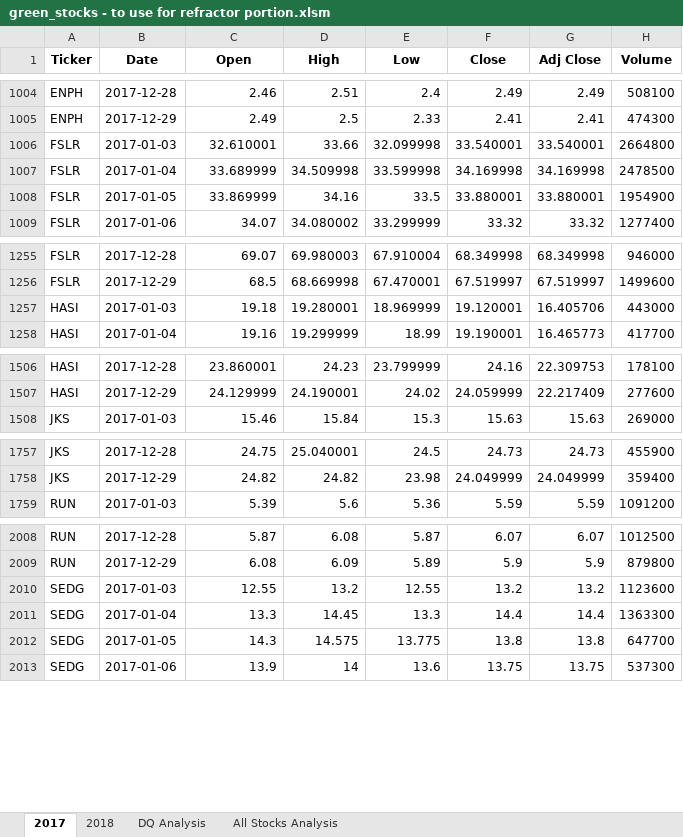
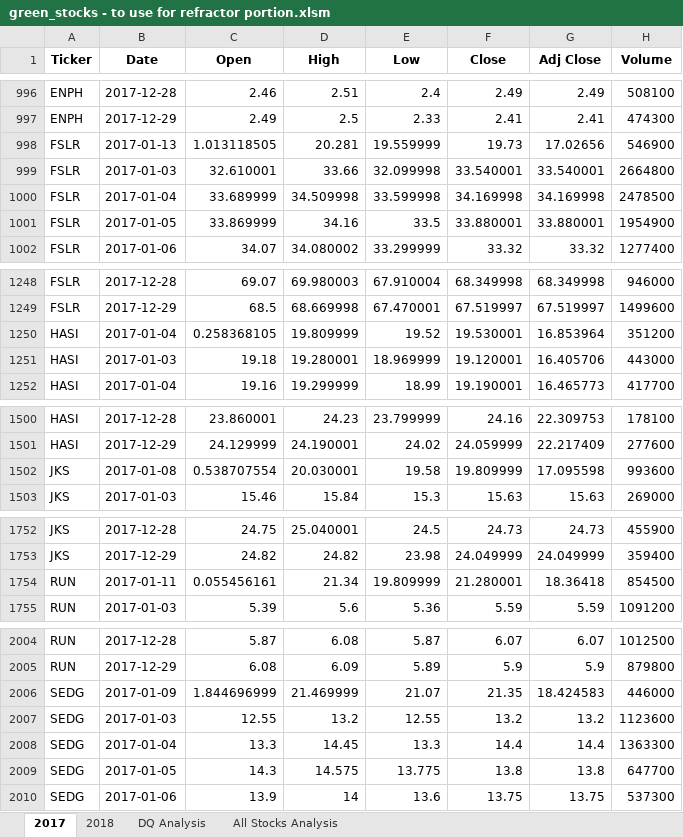
Before and after one commit to Myorignl/Stock-Analysis, an Excel workbook: green_stocks - to use for refractor portion.xlsm, sheet 2017, drawn as a sheet; only a part is shown, gaps mark what is left out; values as stored, in another font and other column widths than the file's, no borders; the diff covers the shown part only; the diff names each change by its address in the sheet, - before the commit and + after, or states it on an @@ line.

```diff
--- a/green_stocks - to use for refractor portion.xlsm (sheet 2017)
+++ b/green_stocks - to use for refractor portion.xlsm (sheet 2017)
+row 998: FSLR | 2017-01-13 | 1.013118505 | 20.281 | 19.559999 | 19.73 | 17.02656 | 546900
+row 1250: HASI | 2017-01-04 | 0.258368105 | 19.809999 | 19.52 | 19.530001 | 16.853964 | 351200
+row 1502: JKS | 2017-01-08 | 0.538707554 | 20.030001 | 19.58 | 19.809999 | 17.095598 | 993600
+row 1754: RUN | 2017-01-11 | 0.055456161 | 21.34 | 19.809999 | 21.280001 | 18.36418 | 854500
+row 2006: SEDG | 2017-01-09 | 1.844696999 | 21.469999 | 21.07 | 21.35 | 18.424583 | 446000
```
Also changed, not shown: 7 added rows and 12 removed rows elsewhere in this sheet, sheet 2018, sheet All Stocks Analysis.
